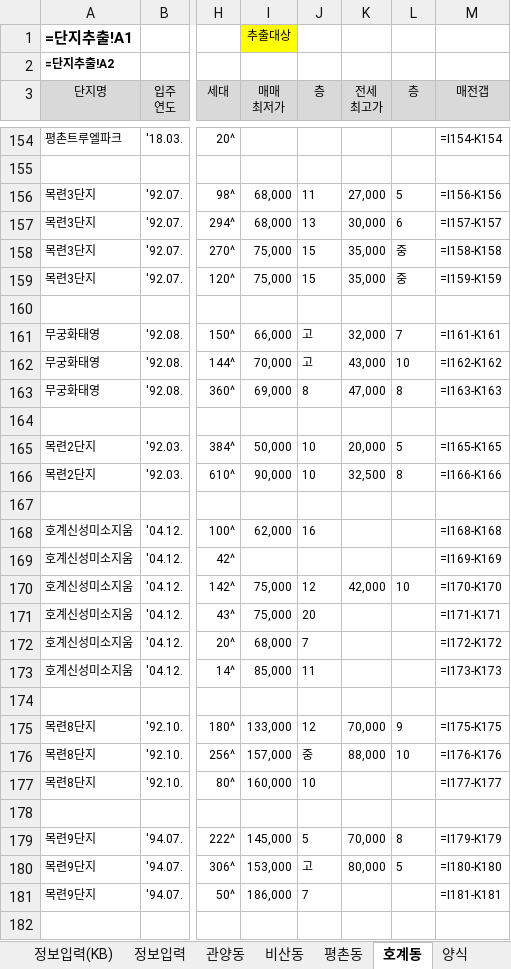
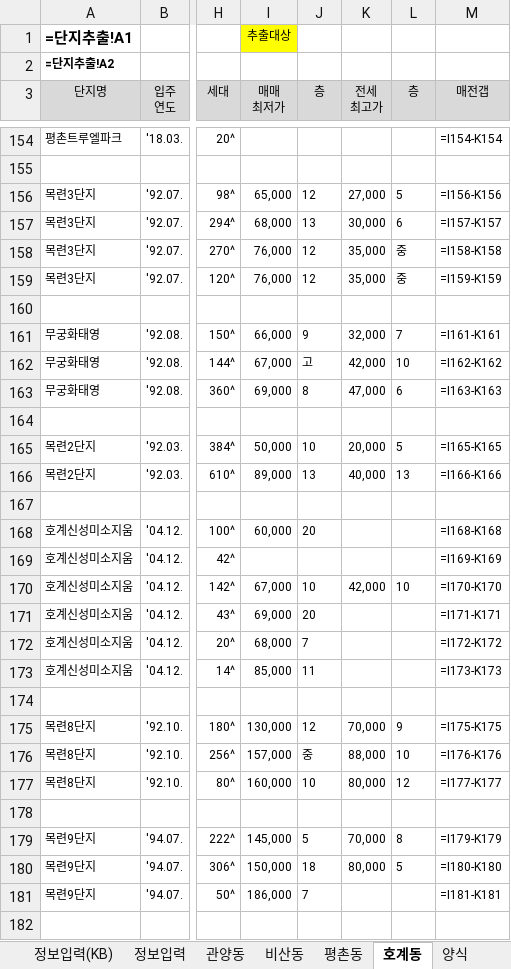
Before and after one commit to minsu-kwon-19/RealEstate, an Excel workbook: 시세표 경기도 안양시 동안구.xlsm, sheet 호계동, drawn as a sheet; only a part is shown, gaps mark what is left out; values as stored, in another font and other column widths than the file's, no borders; formulas without a stored value are shown as written; conditional formats not drawn; the diff covers the shown part only; the diff names each change by its address in the sheet, - before the commit and + after, or states it on an @@ line.

```diff
--- a/시세표 경기도 안양시 동안구.xlsm (sheet 호계동)
+++ b/시세표 경기도 안양시 동안구.xlsm (sheet 호계동)
-I156 (매매 최저가): 68,000
+I156 (매매 최저가): 65,000
-J156 (층): 11
+J156 (층): 12
-I158:I159 (매매 최저가): 75,000
+I158:I159 (매매 최저가): 76,000
-J158:J159 (층): 15
+J158:J159 (층): 12
-J161 (층): 고
+J161 (층): 9
-I162 (매매 최저가): 70,000
+I162 (매매 최저가): 67,000
-K162 (전세 최고가): 43,000
+K162 (전세 최고가): 42,000
-L163 (층): 8
+L163 (층): 6
-I166 (매매 최저가): 90,000
+I166 (매매 최저가): 89,000
-J166 (층): 10
+J166 (층): 13
-K166 (전세 최고가): 32,500
+K166 (전세 최고가): 40,000
-L166 (층): 8
+L166 (층): 13
-I168 (매매 최저가): 62,000
+I168 (매매 최저가): 60,000
-J168 (층): 16
+J168 (층): 20
-I170 (매매 최저가): 75,000
+I170 (매매 최저가): 67,000
-J170 (층): 12
+J170 (층): 10
-I171 (매매 최저가): 75,000
+I171 (매매 최저가): 69,000
-I175 (매매 최저가): 133,000
+I175 (매매 최저가): 130,000
-K177 (전세 최고가): (empty)
+K177 (전세 최고가): 80,000
-L177 (층): (empty)
+L177 (층): 12
-I180 (매매 최저가): 153,000
+I180 (매매 최저가): 150,000
-J180 (층): 고
+J180 (층): 18
```
Also changed, not shown: 144 edited cells elsewhere in this sheet, sheet 비산동, sheet 관양동, sheet 평촌동, 시세표 경기도 수원시 팔달구.xlsm, 시세표 경기도 용인시 수지구.xlsm, 24 other files.
